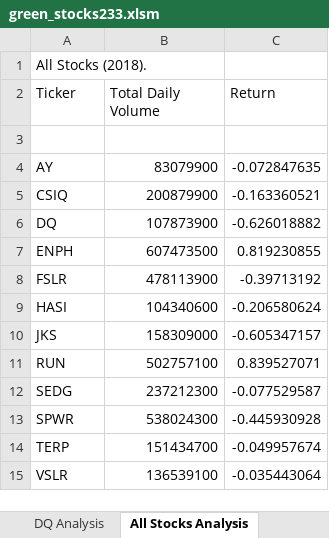
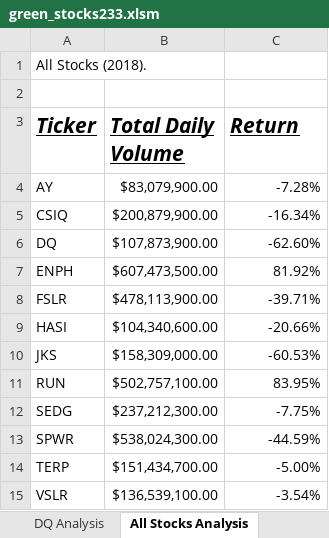
Before and after one commit to abeituni/stock-analysis, an Excel workbook: green_stocks233.xlsm, sheet All Stocks Analysis, drawn as a sheet; values as stored, in another font and other column widths than the file's, no borders; removed rows and columns are numbered as before the commit, all else as after; the diff names each change by its address in the sheet, - before the commit and + after, or states it on an @@ line.

Commit message:
Section 2.4 update

```diff
--- a/green_stocks233.xlsm (sheet All Stocks Analysis)
+++ b/green_stocks233.xlsm (sheet All Stocks Analysis)
+row 2: (empty)
@@ A3:C3 bold: off → on, italic: off → on, underline: off → on, text size: larger @@
-row 3: (empty)
-B4 (Total Daily Volume): 83079900
+B4 (Total Daily Volume): $83,079,900.00
-C4 (Return): -0.072847635
+C4 (Return): -7.28%
-B5 (Total Daily Volume): 200879900
+B5 (Total Daily Volume): $200,879,900.00
-C5 (Return): -0.163360521
+C5 (Return): -16.34%
-B6 (Total Daily Volume): 107873900
+B6 (Total Daily Volume): $107,873,900.00
-C6 (Return): -0.626018882
+C6 (Return): -62.60%
-B7 (Total Daily Volume): 607473500
+B7 (Total Daily Volume): $607,473,500.00
-C7 (Return): 0.819230855
+C7 (Return): 81.92%
-B8 (Total Daily Volume): 478113900
+B8 (Total Daily Volume): $478,113,900.00
-C8 (Return): -0.39713192
+C8 (Return): -39.71%
-B9 (Total Daily Volume): 104340600
+B9 (Total Daily Volume): $104,340,600.00
-C9 (Return): -0.206580624
+C9 (Return): -20.66%
-B10 (Total Daily Volume): 158309000
+B10 (Total Daily Volume): $158,309,000.00
-C10 (Return): -0.605347157
+C10 (Return): -60.53%
-B11 (Total Daily Volume): 502757100
+B11 (Total Daily Volume): $502,757,100.00
-C11 (Return): 0.839527071
+C11 (Return): 83.95%
-B12 (Total Daily Volume): 237212300
+B12 (Total Daily Volume): $237,212,300.00
-C12 (Return): -0.077529587
+C12 (Return): -7.75%
-B13 (Total Daily Volume): 538024300
+B13 (Total Daily Volume): $538,024,300.00
-C13 (Return): -0.445930928
+C13 (Return): -44.59%
-B14 (Total Daily Volume): 151434700
+B14 (Total Daily Volume): $151,434,700.00
-C14 (Return): -0.049957674
+C14 (Return): -5.00%
-B15 (Total Daily Volume): 136539100
+B15 (Total Daily Volume): $136,539,100.00
-C15 (Return): -0.035443064
+C15 (Return): -3.54%
```
